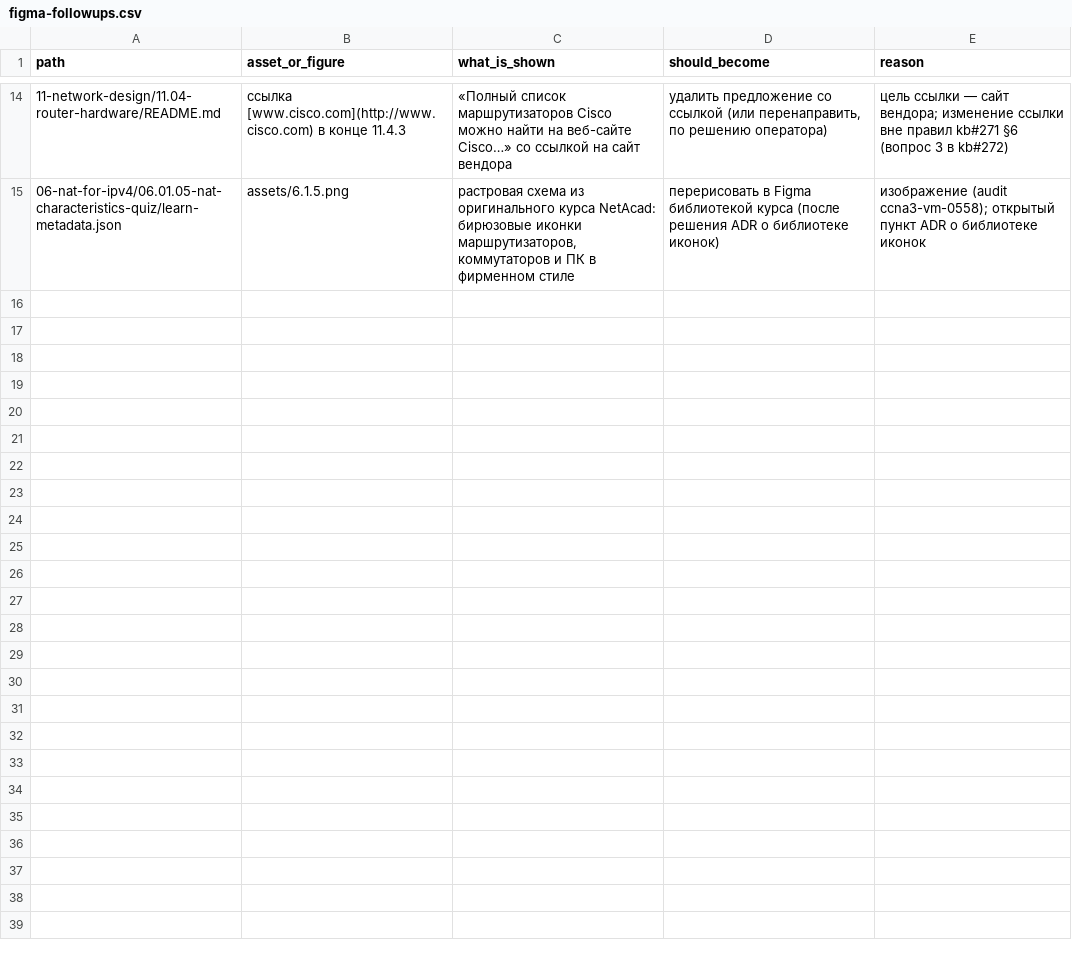
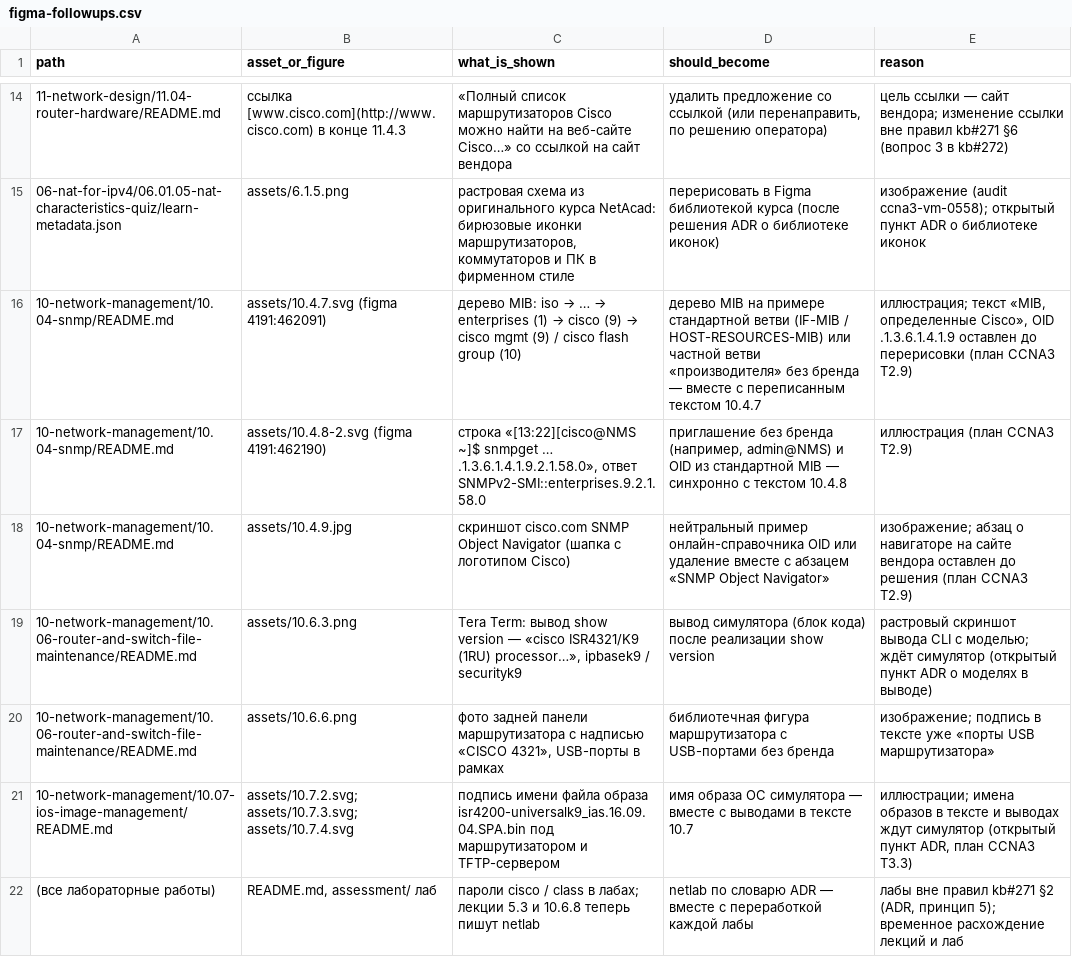
Before and after one commit to nsalab-tmn/learn-ccna3, a CSV file: audit/figma-followups.csv, drawn as a sheet; only a part is shown, gaps mark what is left out; the diff names each change by its address in the sheet, - before the commit and + after, or states it on an @@ line.

```diff
--- a/audit/figma-followups.csv
+++ b/audit/figma-followups.csv
+row 16: 10-network-management/10.04-snmp/README.md | assets/10.4.7.svg (figma 4191:462091) | дерево MIB: iso → … → enterprises (1) → cisco (9) → cisco mgmt (9) / cisco flash group (10) | дерево MIB на примере стандартной ветви (IF-MIB / HOST-RESOURCES-MIB) или частной ветви «производителя» без бренда — вместе с переписанным текстом 10.4.7 | иллюстрация; текст «MIB, определенные Cisco», OID .1.3.6.1.4.1.9 оставлен до перерисовки (план CCNA3 T2.9)
+row 17: 10-network-management/10.04-snmp/README.md | assets/10.4.8-2.svg (figma 4191:462190) | строка «[13:22][cisco@NMS ~]$ snmpget … .1.3.6.1.4.1.9.2.1.58.0», ответ SNMPv2-SMI::enterprises.9.2.1.58.0 | приглашение без бренда (например, admin@NMS) и OID из стандартной MIB — синхронно с текстом 10.4.8 | иллюстрация (план CCNA3 T2.9)
+row 18: 10-network-management/10.04-snmp/README.md | assets/10.4.9.jpg | скриншот cisco.com SNMP Object Navigator (шапка с логотипом Cisco) | нейтральный пример онлайн-справочника OID или удаление вместе с абзацем «SNMP Object Navigator» | изображение; абзац о навигаторе на сайте вендора оставлен до решения (план CCNA3 T2.9)
+row 19: 10-network-management/10.06-router-and-switch-file-maintenance/README.md | assets/10.6.3.png | Tera Term: вывод show version — «cisco ISR4321/K9 (1RU) processor…», ipbasek9 / securityk9 | вывод симулятора (блок кода) после реализации show version | растровый скриншот вывода CLI с моделью; ждёт симулятор (открытый пункт ADR о моделях в выводе)
+row 20: 10-network-management/10.06-router-and-switch-file-maintenance/README.md | assets/10.6.6.png | фото задней панели маршрутизатора с надписью «CISCO 4321», USB-порты в рамках | библиотечная фигура маршрутизатора с USB-портами без бренда | изображение; подпись в тексте уже «порты USB маршрутизатора»
+row 21: 10-network-management/10.07-ios-image-management/README.md | assets/10.7.2.svg; assets/10.7.3.svg; assets/10.7.4.svg | подпись имени файла образа isr4200-universalk9_ias.16.09.04.SPA.bin под маршрутизатором и TFTP-сервером | имя образа ОС симулятора — вместе с выводами в тексте 10.7 | иллюстрации; имена образов в тексте и выводах ждут симулятор (открытый пункт ADR, план CCNA3 T3.3)
+row 22: (все лабораторные работы) | README.md, assessment/ лаб | пароли cisco / class в лабах; лекции 5.3 и 10.6.8 теперь пишут netlab | netlab по словарю ADR — вместе с переработкой каждой лабы | лабы вне правил kb#271 §2 (ADR, принцип 5); временное расхождение лекций и лаб
```
Also changed, not shown: 9 other files.
